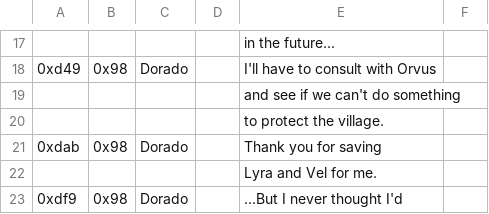
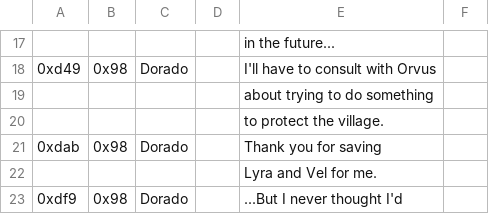
Before and after one commit to dackst/nayuta, a TSV file: script/input/mp_0001c.tsv, drawn as a sheet; only a part is shown, gaps mark what is left out; the diff names each change by its address in the sheet, - before the commit and + after, or states it on an @@ line.

```diff
--- a/script/input/mp_0001c.tsv
+++ b/script/input/mp_0001c.tsv
-E19: and see if we can't do something
+E19: about trying to do something
```
Also changed, not shown: script/input/mp_0112.tsv, script/input/mp_5098.tsv, 2 other files.
